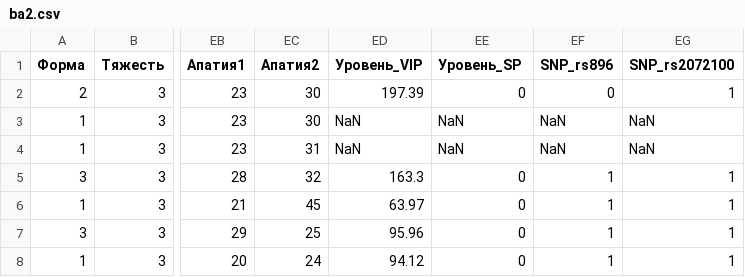
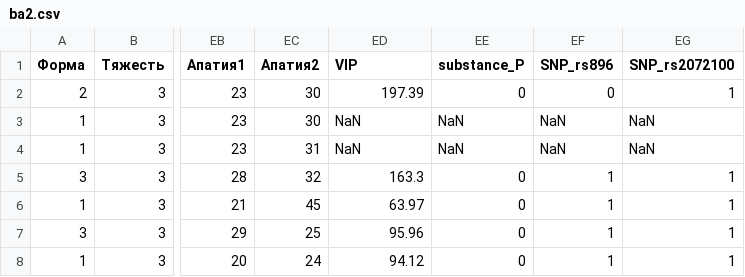
Before and after one commit to karimovdo/Statistic, a CSV file: ba2.csv, drawn as a sheet; only a part is shown, gaps mark what is left out; the diff names each change by its address in the sheet, - before the commit and + after, or states it on an @@ line.

```diff
--- a/ba2.csv
+++ b/ba2.csv
-ED1: Уровень_VIP
+ED1: VIP
-EE1: Уровень_SP
+EE1: substance_P
```
Also changed, not shown: 11 other files.
